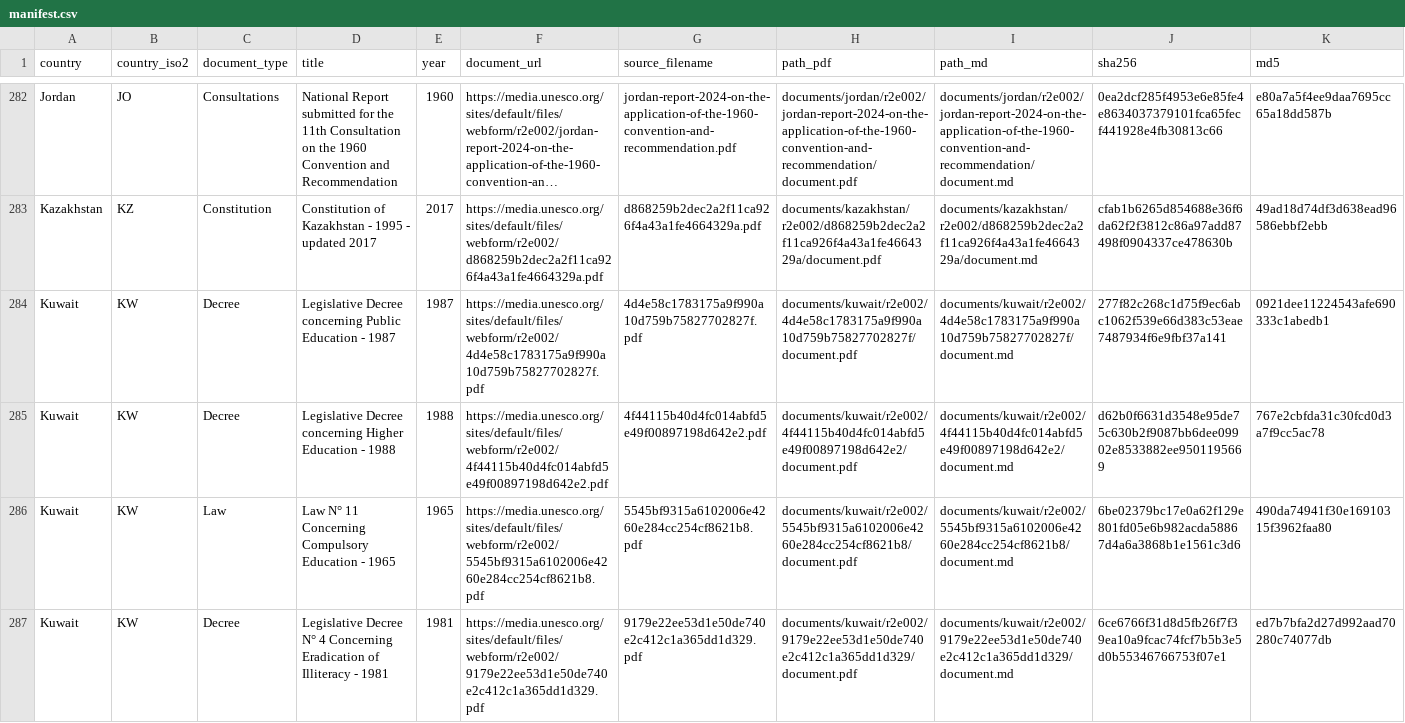
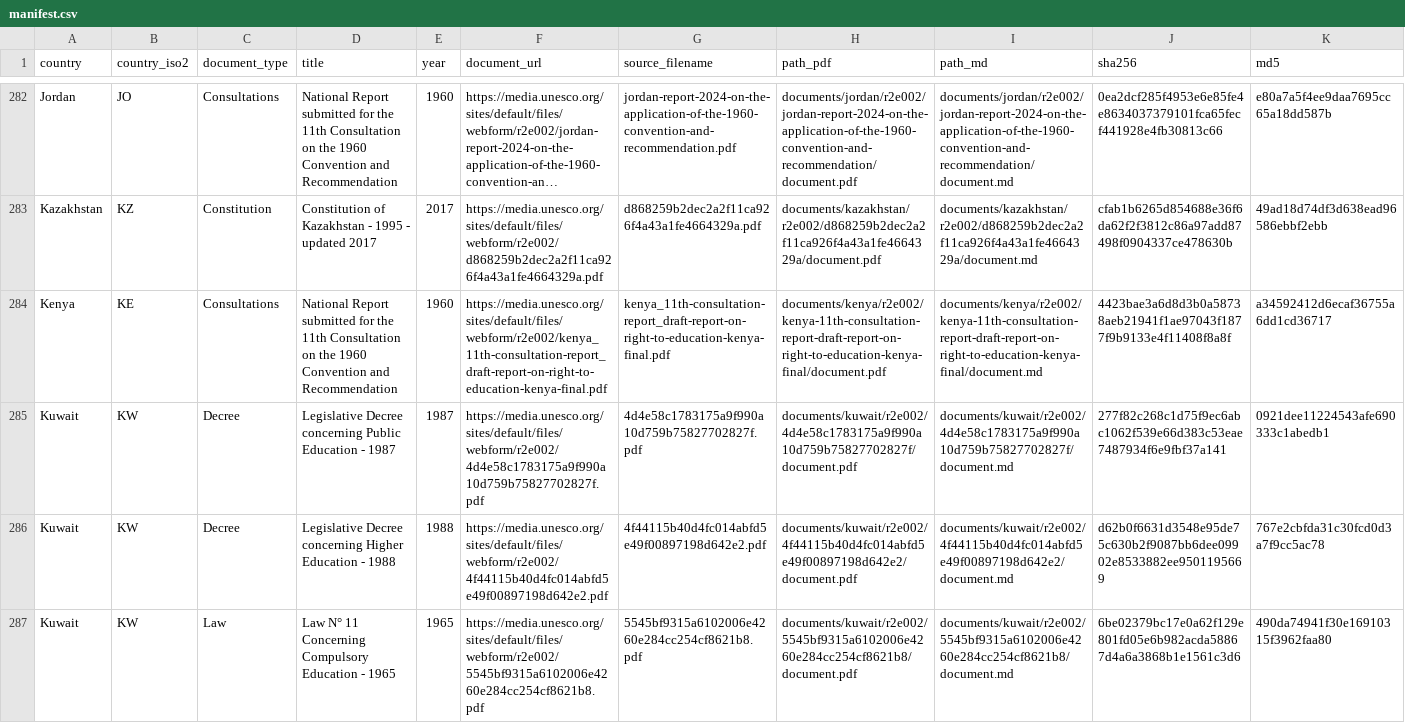
Before and after one commit to cjangrist/unesco-observatory-on-the-right-to-education, a CSV file: manifest.csv, drawn as a sheet; only a part is shown, gaps mark what is left out; the shorter side is filled out with more unchanged rows; long unchanged cells end in …; rows hold the shown columns only; the diff names each change by its address in the sheet, - before the commit and + after, or states it on an @@ line.

Commit message:
add Kenya: National Report submitted for the 11th Consultation on t
Source: https://media.unesco.org/sites/default/files/webform/r2e002/kenya_11th-consultation-report_draft-report-on-right-to-education-kenya-final.pdf
Type: Consultations  Year: 1960  Pages: 59
PDF sha256: 4423bae3a6d8d3b0a58738aeb21941f1ae97043f1877f9b9133e4f11408f8a8f

Extracted with Docling, then heading structure corrected against the source pages by a model reading the attached PDF, one page window at a time. Page boundaries are delimited [[START OF PAGE n]] / [[END OF PAGE n]] so a passage can cite the page it came from. Every edit is recorded with its before text, after text and the page evidence cited for it.

Machine extraction repaired by a model. Not a certified transcript.

```diff
--- a/manifest.csv
+++ b/manifest.csv
+row 284: Kenya | KE | Consultations | National Report submitted for the 11th Consultation on the 1960 Convention and Recommendation | 1960 | https://media.unesco.org/sites/default/files/webform/r2e002/kenya_11th-consultation-report_draft-report-on-right-to-education-kenya-final.pdf | kenya_11th-consultation-report_draft-report-on-right-to-education-kenya-final.pdf | documents/kenya/r2e002/kenya-11th-consultation-report-draft-report-on-right-to-education-kenya-final/document.pdf | documents/kenya/r2e002/kenya-11th-consultation-report-draft-report-on-right-to-education-kenya-final/document.md | 4423bae3a6d8d3b0a58738aeb21941f1ae97043f1877f9b9133e4f11408f8a8f | a34592412d6ecaf36755a6dd1cd36717
```
Also changed, not shown: 2 other files.
